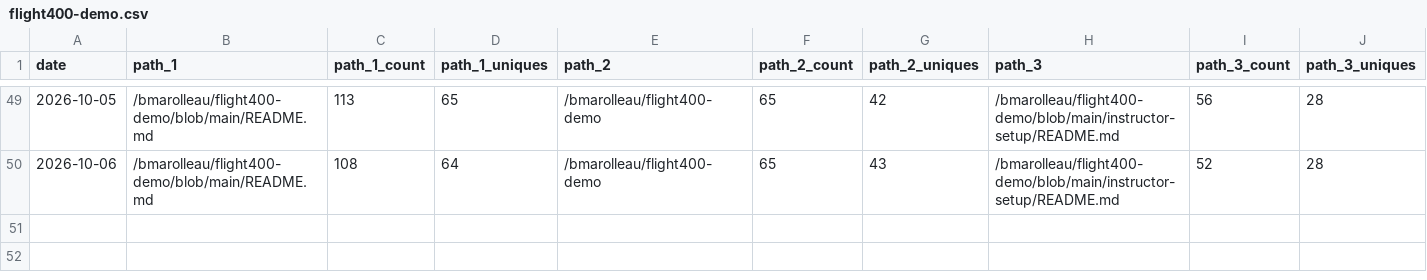
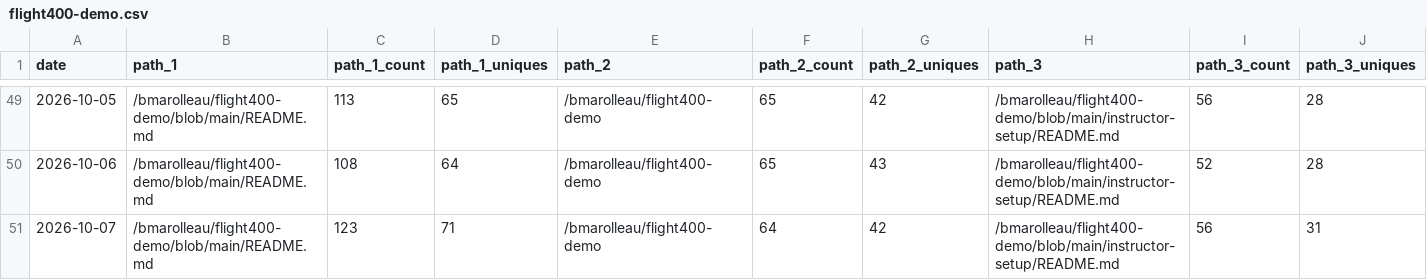
Before and after one commit to bmarolleau/github-repo-traffic-stats, a CSV file: data/github_paths/flight400-demo.csv, drawn as a sheet; only a part is shown, gaps mark what is left out; rows hold the shown columns only; the diff names each change by its address in the sheet, - before the commit and + after, or states it on an @@ line.

```diff
--- a/data/github_paths/flight400-demo.csv
+++ b/data/github_paths/flight400-demo.csv
+row 51: 2026-10-07 | /bmarolleau/flight400-demo/blob/main/README.md | 123 | 71 | /bmarolleau/flight400-demo | 64 | 42 | /bmarolleau/flight400-demo/blob/main/instructor-setup/README.md | 56 | 31
```
Also changed, not shown: data/github_paths/IBM-i-Application-Modernization-with-Bob.csv, data/github_paths/IBM-z-Application-Modernization-with-Bob-ppz.csv, 21 other files.
